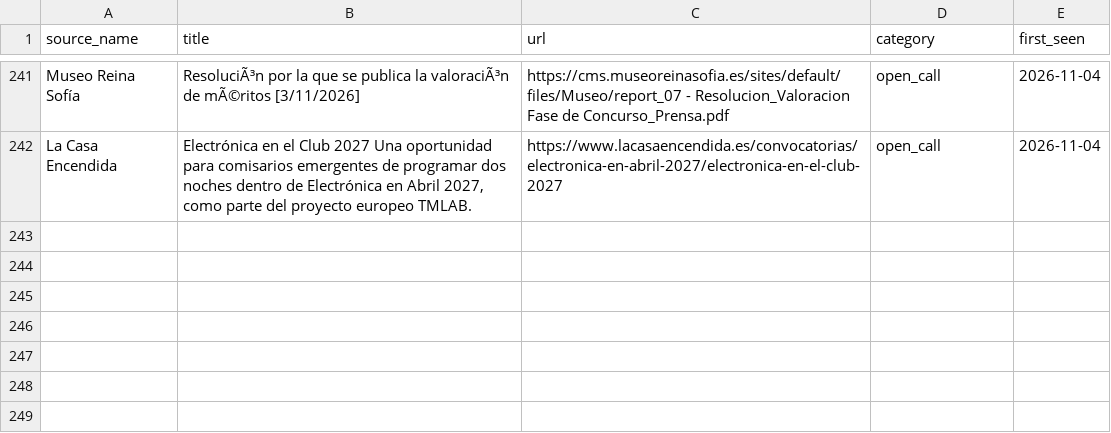
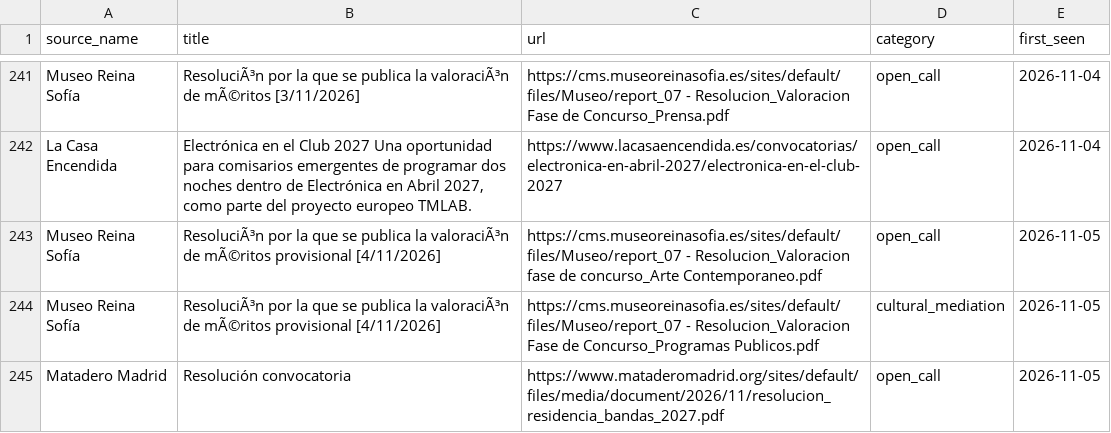
Before and after one commit to Abadisedraoui/busqueda-trabajo, a CSV file: arte-empleo/opportunities_seen.csv, drawn as a sheet; only a part is shown, gaps mark what is left out; the diff names each change by its address in the sheet, - before the commit and + after, or states it on an @@ line.

```diff
--- a/arte-empleo/opportunities_seen.csv
+++ b/arte-empleo/opportunities_seen.csv
+row 243: Museo Reina Sofía | ResoluciÃ³n por la que se publica la valoraciÃ³n de mÃ©ritos provisional [4/11/2026] | https://cms.museoreinasofia.es/sites/default/files/Museo/report_07 - Resolucion_Valoracion fase de concurso_Arte Contemporaneo.pdf | open_call | 2026-11-05
+row 244: Museo Reina Sofía | ResoluciÃ³n por la que se publica la valoraciÃ³n de mÃ©ritos provisional [4/11/2026] | https://cms.museoreinasofia.es/sites/default/files/Museo/report_07 - Resolucion_Valoracion Fase de Concurso_Programas Publicos.pdf | cultural_mediation | 2026-11-05
+row 245: Matadero Madrid | Resolución convocatoria | https://www.mataderomadrid.org/sites/default/files/media/document/2026/11/resolucion_residencia_bandas_2027.pdf | open_call | 2026-11-05
```
Also changed, not shown: arte-empleo/all_open_art_opportunities.csv, arte-empleo/coverage_report_arte.csv, 2 other files.
